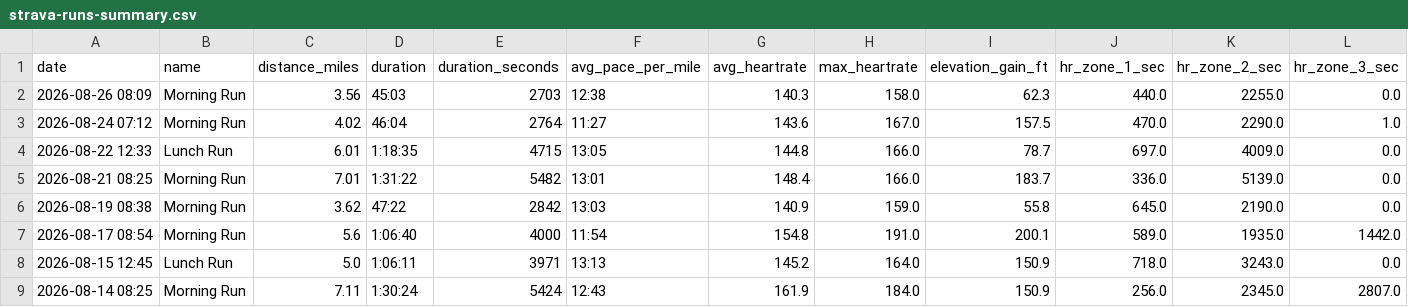
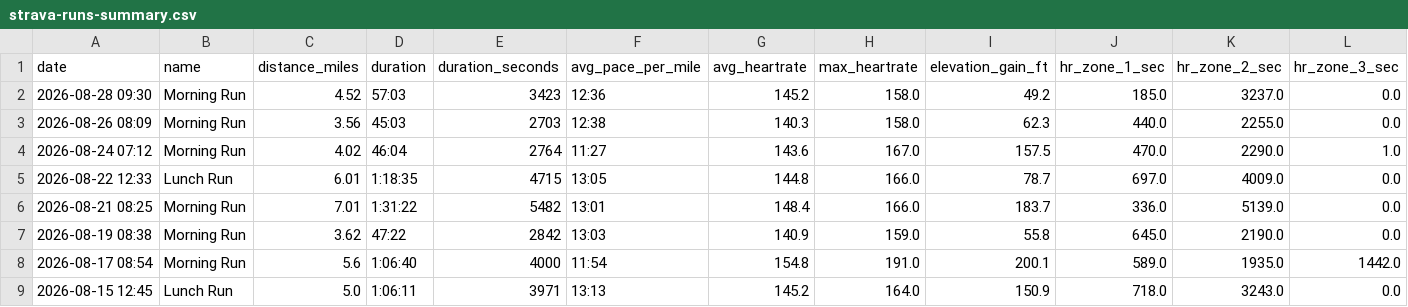
Before and after one commit to malcalakovalski/stravalytics, a CSV file: data/strava-runs-summary.csv, drawn as a sheet; only a part is shown; the shorter side is filled out with more unchanged rows; rows hold the shown columns only; the diff names each change by its address in the sheet, - before the commit and + after, or states it on an @@ line.

```diff
--- a/data/strava-runs-summary.csv
+++ b/data/strava-runs-summary.csv
+row 2: 2026-08-28 09:30 | Morning Run | 4.52 | 57:03 | 3423 | 12:36 | 145.2 | 158.0 | 49.2 | 185.0 | 3237.0 | 0.0
```
Also changed, not shown: 1 other file.
